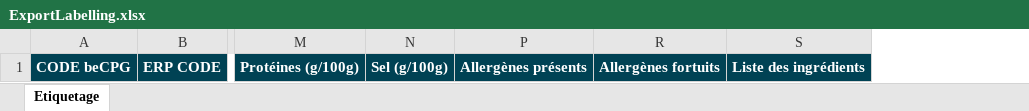
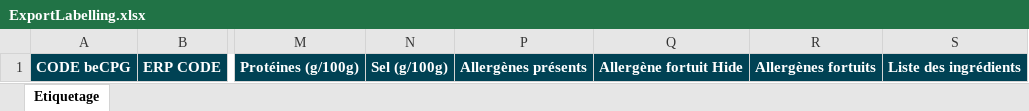
Before and after one commit to becpg/becpg-community, an Excel workbook: becpg-plm/becpg-plm-core/src/main/resources/beCPG/birt/exportsearch/product/fr/ExportLabelling.xlsx, sheet Etiquetage, drawn as a sheet; only a part is shown, gaps mark what is left out; values as stored, in another font and other column widths than the file's, no borders; charts and pictures not drawn; the diff names each change by its address in the sheet, - before the commit and + after, or states it on an @@ line.

Commit message:
Fix #26354 - [Bug] Only export allergens with Yes

```diff
--- a/becpg-plm/becpg-plm-core/src/main/resources/beCPG/birt/exportsearch/product/fr/ExportLabelling.xlsx (sheet Etiquetage)
+++ b/becpg-plm/becpg-plm-core/src/main/resources/beCPG/birt/exportsearch/product/fr/ExportLabelling.xlsx (sheet Etiquetage)
@@ column Q unhidden, row 1: Allergène fortuit Hide @@
```
Also changed, not shown: becpg-plm/becpg-plm-core/src/main/resources/beCPG/birt/exportsearch/product/en/ExportLabelling.xlsx.
